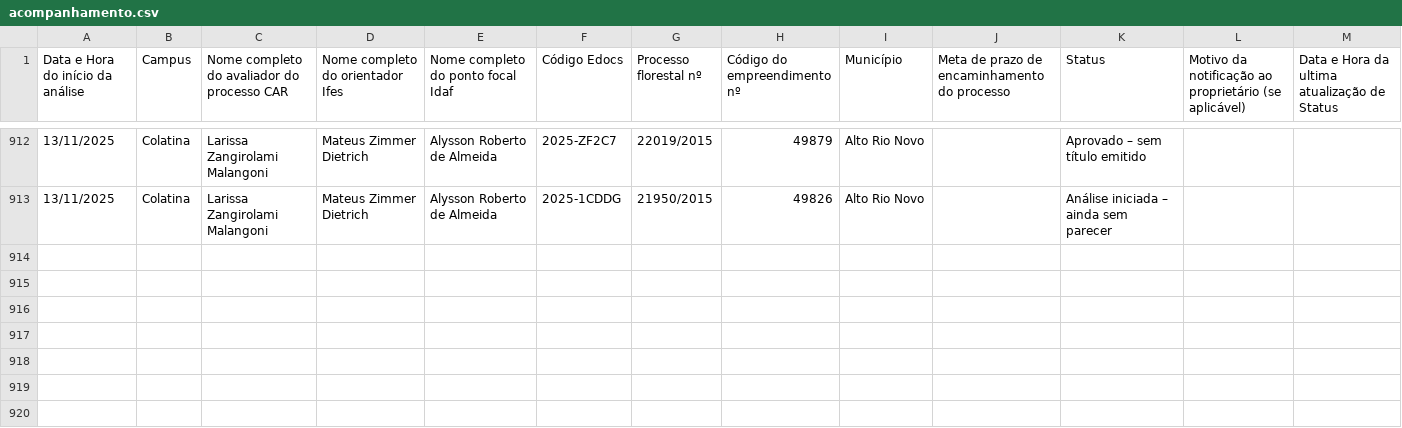
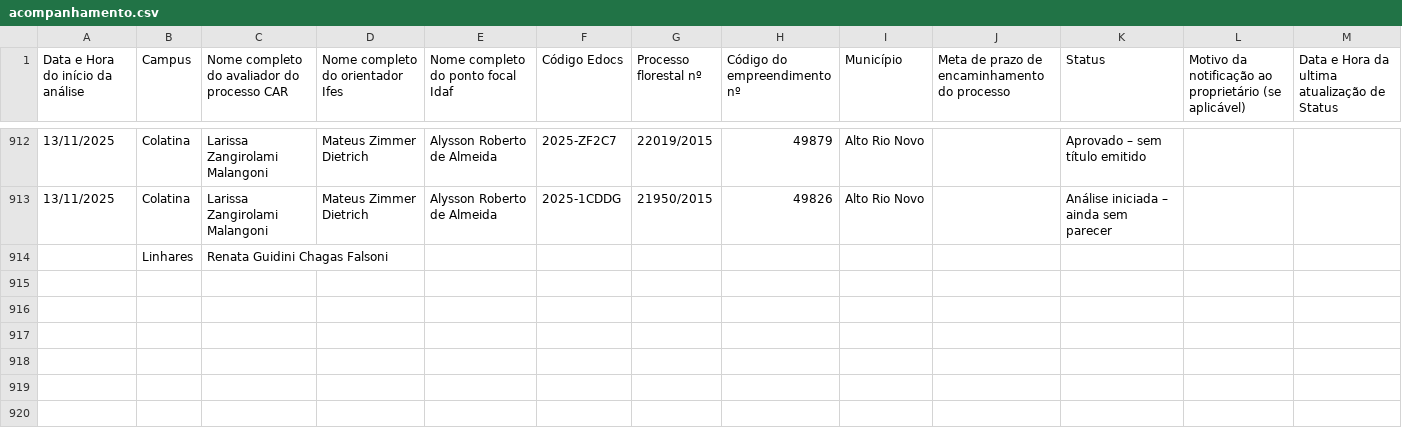
Before and after one commit to cscolomboIA/digitalizacao, a CSV file: acompanhamento.csv, drawn as a sheet; only a part is shown, gaps mark what is left out.

Commit message:
Add files via upload

```diff
--- a/acompanhamento.csv
+++ b/acompanhamento.csv
@@ -914,3 +914,3 @@ Data e Hora do início da análise,Campus,Nome completo do avaliador do processo
 13/11/2025,Colatina,Larissa Zangirolami Malangoni,Mateus Zimmer Dietrich,Alysson Roberto de Almeida,2025-1CDDG,21950/2015,49826,Alto Rio Novo,,Análise iniciada – ainda sem parecer,,
-,,,,,,,,,,,,
+,Linhares,Renata Guidini Chagas Falsoni ,,,,,,,,,,
 ,,,,,,,,,,,,
```
